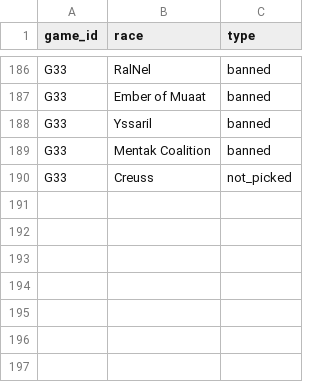
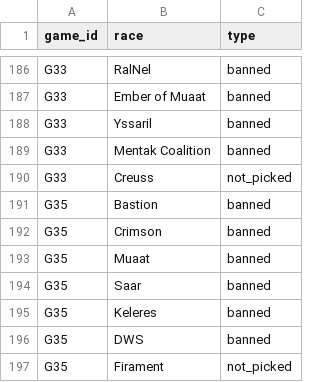
Before and after one commit to hansagif/ti4-reporter, a CSV file: data/bans.csv, drawn as a sheet; only a part is shown, gaps mark what is left out.

Commit message:
Bans Game 35

```diff
--- a/data/bans.csv
+++ b/data/bans.csv
@@ -190 +190,8 @@ G33,Mentak Coalition,banned
 G33,Creuss,not_picked
+G35,Bastion,banned
+G35,Crimson,banned
+G35,Muaat,banned
+G35,Saar,banned
+G35,Keleres,banned
+G35,DWS,banned
+G35,Firament,not_picked
```
